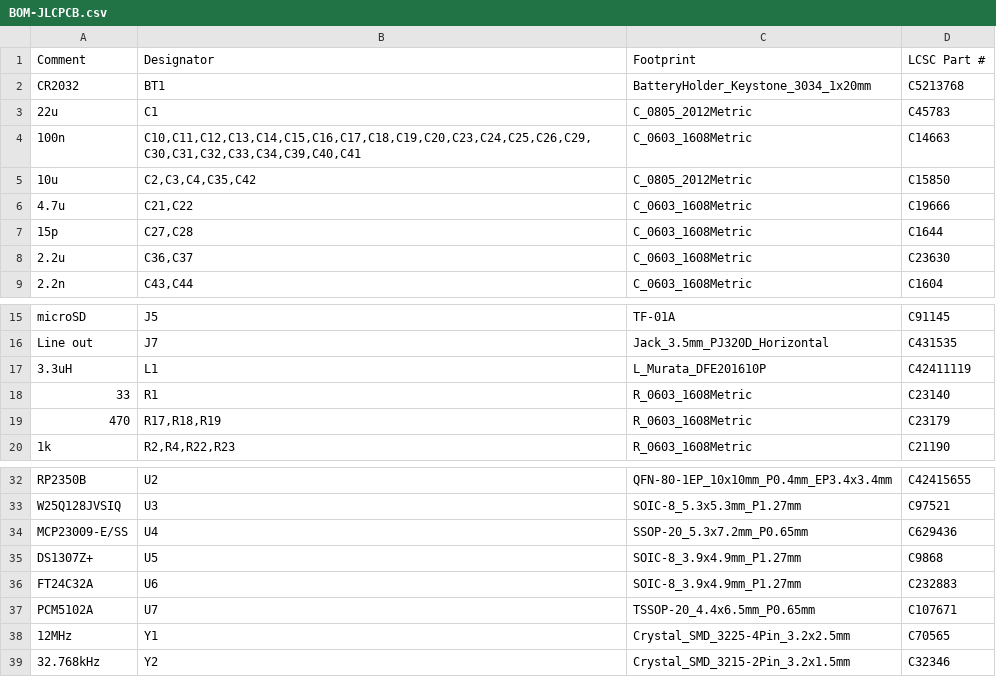
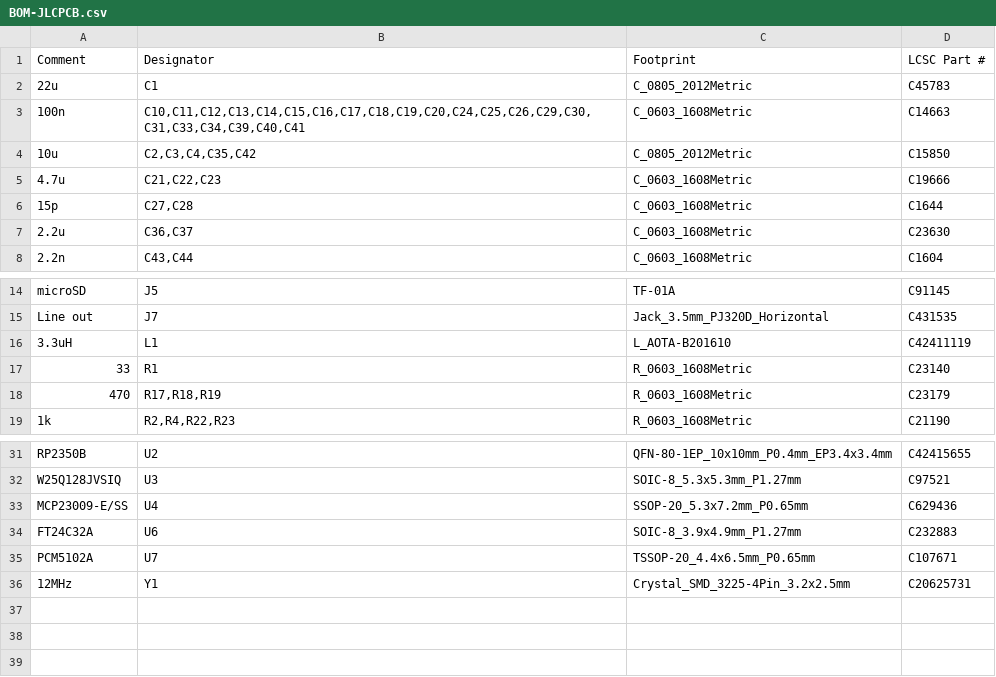
Before and after one commit to timex-sinclair-projects/openspand-smd, a CSV file: card/hardware/fab/BOM-JLCPCB.csv, drawn as a sheet; only a part is shown, gaps mark what is left out.

```diff
--- a/card/hardware/fab/BOM-JLCPCB.csv
+++ b/card/hardware/fab/BOM-JLCPCB.csv
@@ -1,7 +1,6 @@
 Comment,Designator,Footprint,LCSC Part #
-CR2032,BT1,BatteryHolder_Keystone_3034_1x20mm,C5213768
 22u,C1,C_0805_2012Metric,C45783
-100n,"C10,C11,C12,C13,C14,C15,C16,C17,C18,C19,C20,C23,C24,C25,C26,C29,C30,C31,C32,C33,C34,C39,C40,C41",C_0603_1608Metric,C14663
+100n,"C10,C11,C12,C13,C14,C15,C16,C17,C18,C19,C20,C24,C25,C26,C29,C30,C31,C33,C34,C39,C40,C41",C_0603_1608Metric,C14663
 10u,"C2,C3,C4,C35,C42",C_0805_2012Metric,C15850
-4.7u,"C21,C22",C_0603_1608Metric,C19666
+4.7u,"C21,C22,C23",C_0603_1608Metric,C19666
 15p,"C27,C28",C_0603_1608Metric,C1644
@@ -16,3 +15,3 @@ microSD,J5,TF-01A,C91145
 Line out,J7,Jack_3.5mm_PJ320D_Horizontal,C431535
-3.3uH,L1,L_Murata_DFE201610P,C42411119
+3.3uH,L1,L_AOTA-B201610,C42411119
 33,R1,R_0603_1608Metric,C23140
@@ -34,6 +33,4 @@ W25Q128JVSIQ,U3,SOIC-8_5.3x5.3mm_P1.27mm,C97521
 MCP23009-E/SS,U4,SSOP-20_5.3x7.2mm_P0.65mm,C629436
-DS1307Z+,U5,SOIC-8_3.9x4.9mm_P1.27mm,C9868
 FT24C32A,U6,SOIC-8_3.9x4.9mm_P1.27mm,C232883
 PCM5102A,U7,TSSOP-20_4.4x6.5mm_P0.65mm,C107671
-12MHz,Y1,Crystal_SMD_3225-4Pin_3.2x2.5mm,C70565
-32.768kHz,Y2,Crystal_SMD_3215-2Pin_3.2x1.5mm,C32346
+12MHz,Y1,Crystal_SMD_3225-4Pin_3.2x2.5mm,C20625731
```
Also changed, not shown: card/hardware/fab/CPL-JLCPCB.csv, 15 other files.
